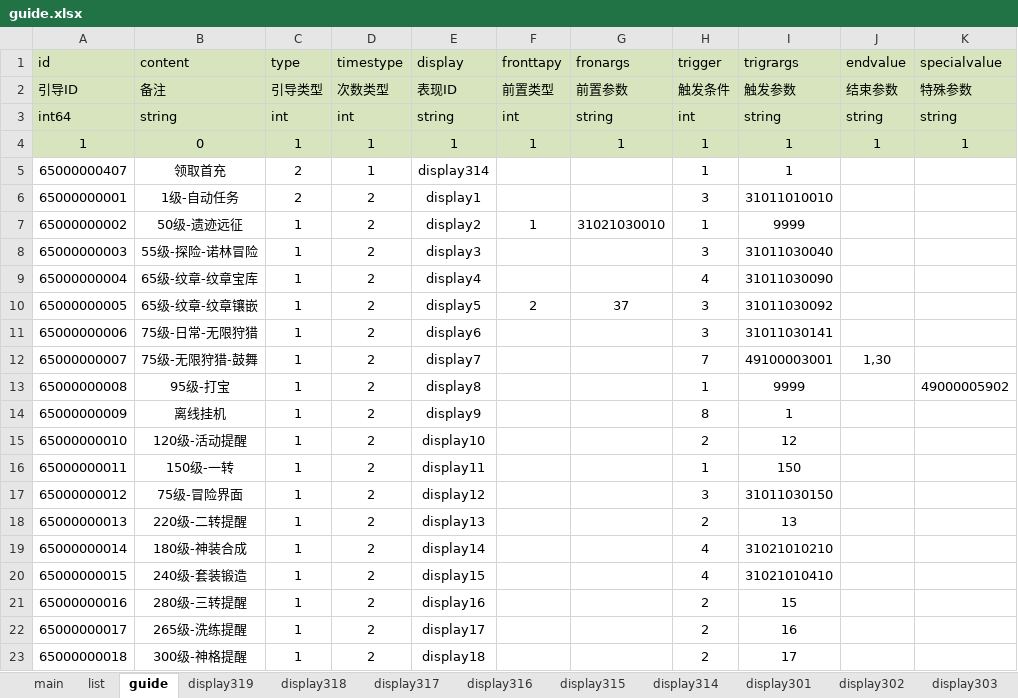
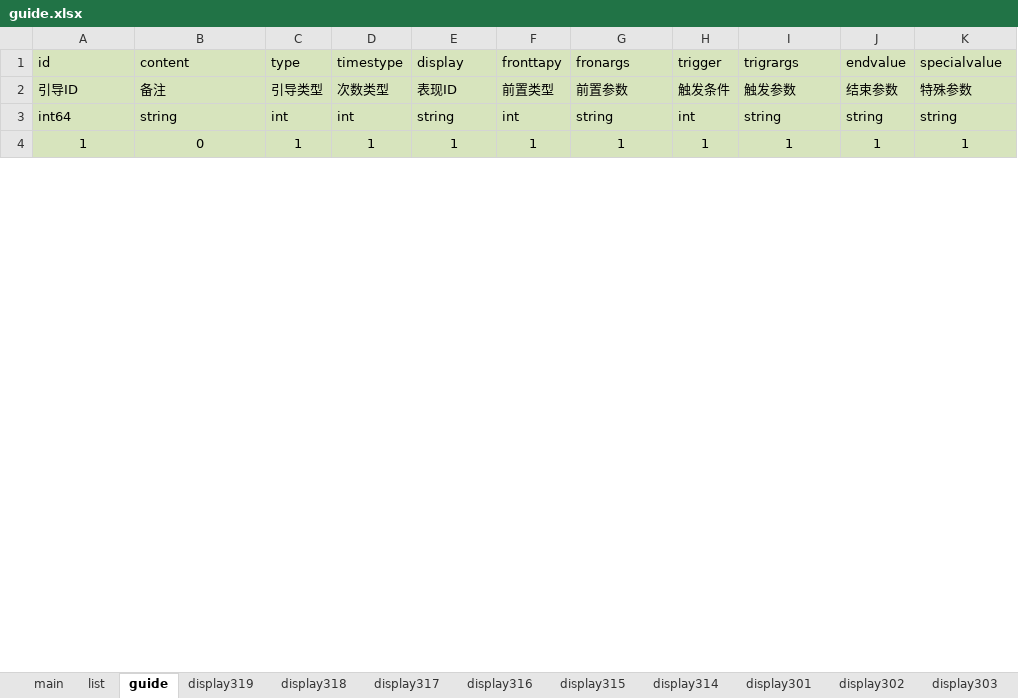
Before and after one commit to yigao/NFShmServer, an Excel workbook: game/MMO/ExcelMMO/guide.xlsx, sheet guide, drawn as a sheet; only a part is shown; values as stored, in another font and other column widths than the file's, no borders; conditional formats not drawn; the diff covers the shown part only; the diff names each change by its address in the sheet, - before the commit and + after, or states it on an @@ line.

```diff
--- a/game/MMO/ExcelMMO/guide.xlsx (sheet guide)
+++ b/game/MMO/ExcelMMO/guide.xlsx (sheet guide)
-row 5: 65000000407 | 领取首充 | 2 | 1 | display314 |  |  | 1 | 1
-row 6: 65000000001 | 1级-自动任务 | 2 | 2 | display1 |  |  | 3 | 31011010010
-row 7: 65000000002 | 50级-遗迹远征 | 1 | 2 | display2 | 1 | 31021030010 | 1 | 9999
-row 8: 65000000003 | 55级-探险-诺林冒险 | 1 | 2 | display3 |  |  | 3 | 31011030040
-row 9: 65000000004 | 65级-纹章-纹章宝库 | 1 | 2 | display4 |  |  | 4 | 31011030090
-row 10: 65000000005 | 65级-纹章-纹章镶嵌 | 1 | 2 | display5 | 2 | 37 | 3 | 31011030092
-row 11: 65000000006 | 75级-日常-无限狩猎 | 1 | 2 | display6 |  |  | 3 | 31011030141
-row 12: 65000000007 | 75级-无限狩猎-鼓舞 | 1 | 2 | display7 |  |  | 7 | 49100003001 | 1,30
-row 13: 65000000008 | 95级-打宝 | 1 | 2 | display8 |  |  | 1 | 9999 |  | 49000005902
-row 14: 65000000009 | 离线挂机 | 1 | 2 | display9 |  |  | 8 | 1
-row 15: 65000000010 | 120级-活动提醒 | 1 | 2 | display10 |  |  | 2 | 12
-row 16: 65000000011 | 150级-一转 | 1 | 2 | display11 |  |  | 1 | 150
-row 17: 65000000012 | 75级-冒险界面 | 1 | 2 | display12 |  |  | 3 | 31011030150
-row 18: 65000000013 | 220级-二转提醒 | 1 | 2 | display13 |  |  | 2 | 13
-row 19: 65000000014 | 180级-神装合成 | 1 | 2 | display14 |  |  | 4 | 31021010210
-row 20: 65000000015 | 240级-套装锻造 | 1 | 2 | display15 |  |  | 4 | 31021010410
-row 21: 65000000016 | 280级-三转提醒 | 1 | 2 | display16 |  |  | 2 | 15
-row 22: 65000000017 | 265级-洗练提醒 | 1 | 2 | display17 |  |  | 2 | 16
-row 23: 65000000018 | 300级-神格提醒 | 1 | 2 | display18 |  |  | 2 | 17
```
Also changed, not shown: 35 removed rows and 3 edited cells elsewhere in this sheet, sheet main, sheet display319, game/MMO/ExcelMMO/activity.xlsx, game/MMO/ExcelMMO/conditionshop.xlsx, 11 other files.
